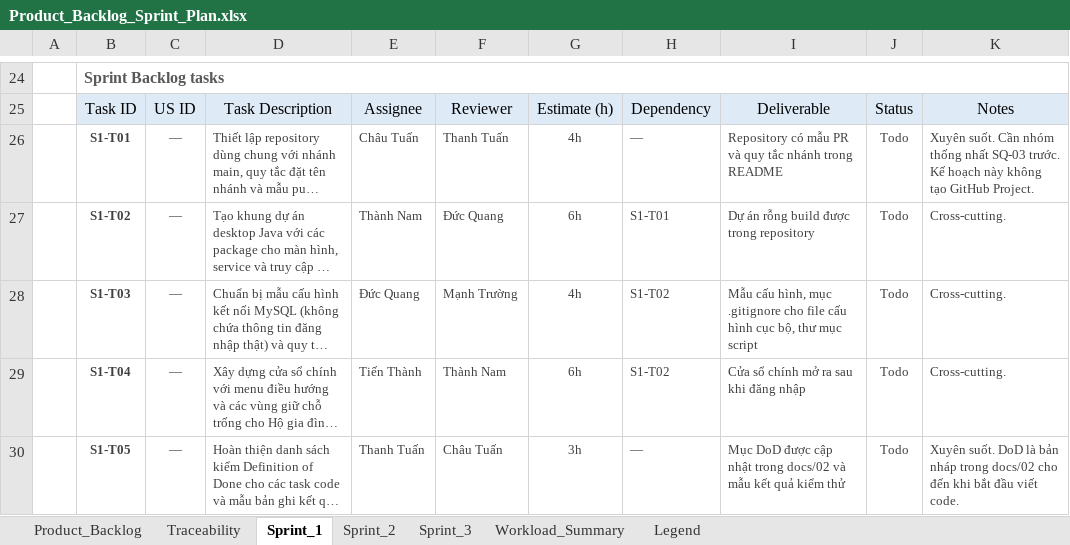
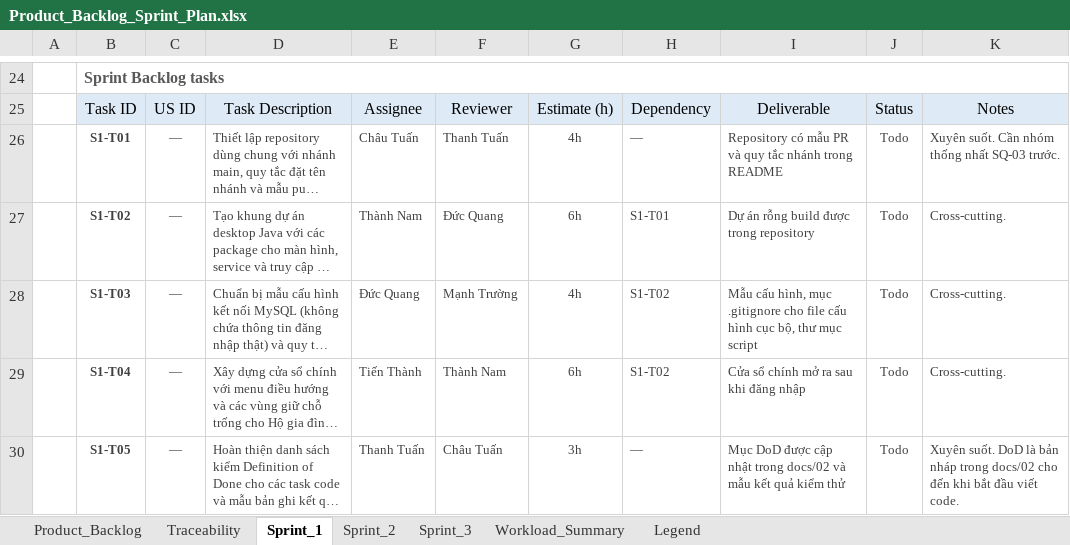
Before and after one commit to Aliospbc2006/NhapmonCNPM-24, an Excel workbook: references/01 - Tai lieu du an/1. Ke hoach phat hieu yeu cau BTL (Elicitation)/Product_Backlog_Sprint_Plan.xlsx, sheet Sprint_1, drawn as a sheet; only a part is shown, gaps mark what is left out; long unchanged cells end in …; values as stored, in another font and other column widths than the file's, no borders; the diff names each change by its address in the sheet, - before the commit and + after, or states it on an @@ line.

```diff
--- a/references/01 - Tai lieu du an/1. Ke hoach phat hieu yeu cau BTL (Elicitation)/Product_Backlog_Sprint_Plan.xlsx (sheet Sprint_1)
+++ b/references/01 - Tai lieu du an/1. Ke hoach phat hieu yeu cau BTL (Elicitation)/Product_Backlog_Sprint_Plan.xlsx (sheet Sprint_1)
-K26: …SQ-03 trước. Kế hoạch này không tạo GitHub Project.
+K26: …SQ-03 trước.
```
Also changed, not shown: references/01 - Tai lieu du an/1. Ke hoach phat hieu yeu cau BTL (Elicitation)/Raw_Requirements.xlsx, 12 other files.
